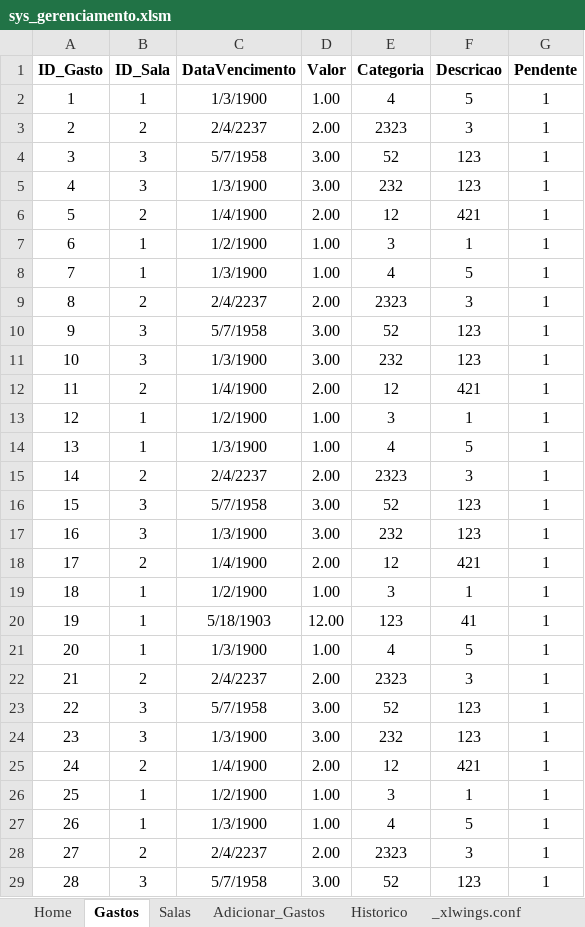
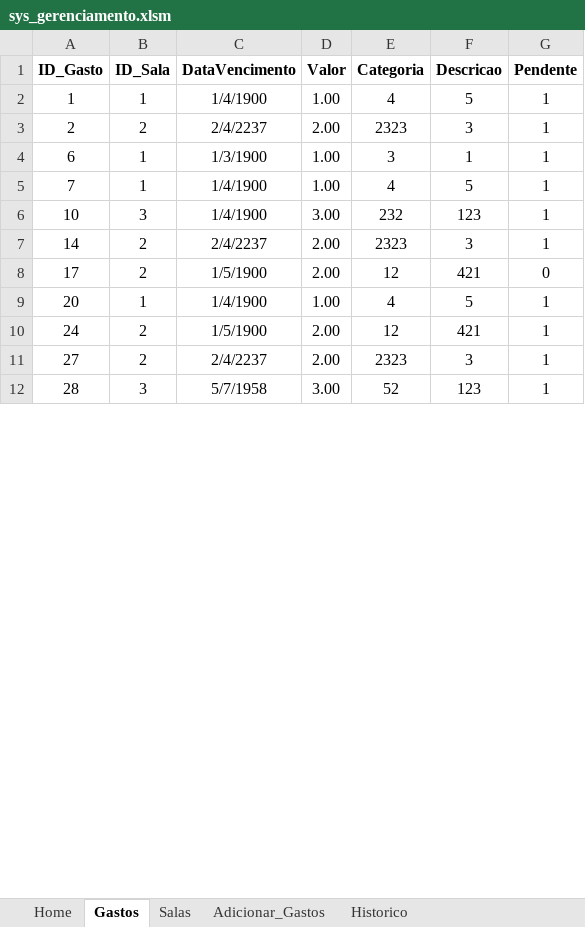
Before and after one commit to jud-as/sys_gerenciamento, an Excel workbook: sys_gerenciamento/sys_gerenciamento.xlsm, sheet Gastos, drawn as a sheet; only a part is shown; values as stored, in another font and other column widths than the file's, no borders; charts and pictures and table styles not drawn; removed rows and columns are numbered as before the commit, all else as after; the diff covers the shown part only; the diff names each change by its address in the sheet, - before the commit and + after, or states it on an @@ line.

```diff
--- a/sys_gerenciamento/sys_gerenciamento.xlsm (sheet Gastos)
+++ b/sys_gerenciamento/sys_gerenciamento.xlsm (sheet Gastos)
@@ sheet tab hidden: _xlwings.conf @@
-C2 (DataVencimento): 1/3/1900
+C2 (DataVencimento): 1/4/1900
-row 4: 3 | 3 | 5/7/1958 | 3.00 | 52 | 123 | 1
-row 5: 4 | 3 | 1/3/1900 | 3.00 | 232 | 123 | 1
-row 6: 5 | 2 | 1/4/1900 | 2.00 | 12 | 421 | 1
-C4 (DataVencimento): 1/2/1900
+C4 (DataVencimento): 1/3/1900
-C5 (DataVencimento): 1/3/1900
+C5 (DataVencimento): 1/4/1900
-row 9: 8 | 2 | 2/4/2237 | 2.00 | 2323 | 3 | 1
-row 10: 9 | 3 | 5/7/1958 | 3.00 | 52 | 123 | 1
-C6 (DataVencimento): 1/3/1900
+C6 (DataVencimento): 1/4/1900
-row 12: 11 | 2 | 1/4/1900 | 2.00 | 12 | 421 | 1
-row 13: 12 | 1 | 1/2/1900 | 1.00 | 3 | 1 | 1
-row 14: 13 | 1 | 1/3/1900 | 1.00 | 4 | 5 | 1
-row 16: 15 | 3 | 5/7/1958 | 3.00 | 52 | 123 | 1
-row 17: 16 | 3 | 1/3/1900 | 3.00 | 232 | 123 | 1
-C8 (DataVencimento): 1/4/1900
+C8 (DataVencimento): 1/5/1900
-G8 (Pendente): 1
+G8 (Pendente): 0
-row 19: 18 | 1 | 1/2/1900 | 1.00 | 3 | 1 | 1
-row 20: 19 | 1 | 5/18/1903 | 12.00 | 123 | 41 | 1
-C9 (DataVencimento): 1/3/1900
+C9 (DataVencimento): 1/4/1900
-row 22: 21 | 2 | 2/4/2237 | 2.00 | 2323 | 3 | 1
-row 23: 22 | 3 | 5/7/1958 | 3.00 | 52 | 123 | 1
-row 24: 23 | 3 | 1/3/1900 | 3.00 | 232 | 123 | 1
-C10 (DataVencimento): 1/4/1900
+C10 (DataVencimento): 1/5/1900
-row 26: 25 | 1 | 1/2/1900 | 1.00 | 3 | 1 | 1
-row 27: 26 | 1 | 1/3/1900 | 1.00 | 4 | 5 | 1
```
Also changed, not shown: 54 added rows, 7 removed rows, 1 moved row and 10 edited cells elsewhere in this sheet, sheet Salas, 2 other files.
